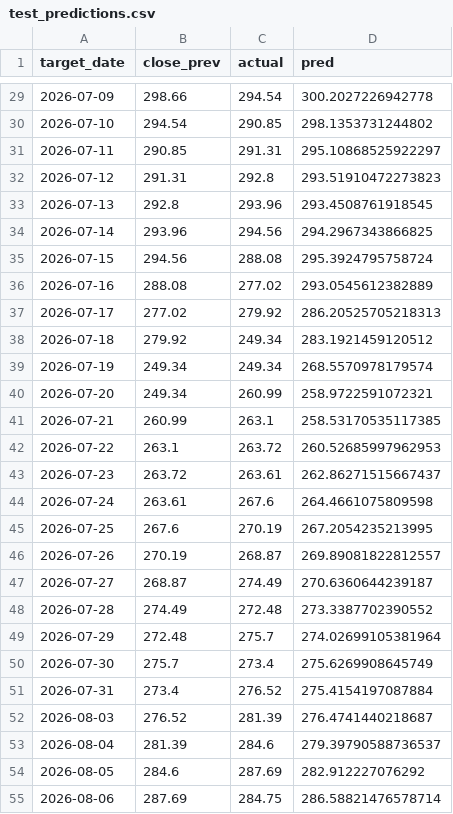
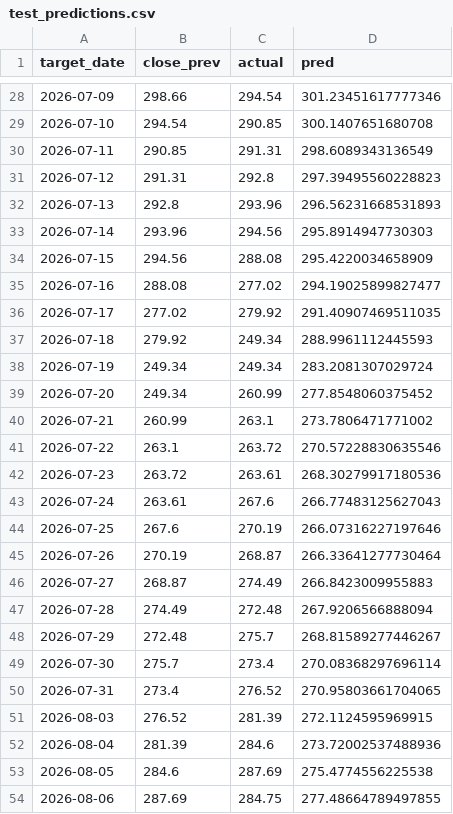
Before and after one commit to 24251579-cell/invest-ai-platform, a CSV file: models/lstm_sber_f4/test_predictions.csv, drawn as a sheet; only a part is shown, gaps mark what is left out; the diff covers the shown part only.

```diff
--- a/models/lstm_sber_f4/test_predictions.csv
+++ b/models/lstm_sber_f4/test_predictions.csv
@@ -29,27 +28,27 @@ target_date,close_prev,actual,pred
-2026-07-09,298.66,294.54,300.2027226942778
-2026-07-10,294.54,290.85,298.1353731244802
-2026-07-11,290.85,291.31,295.10868525922297
-2026-07-12,291.31,292.8,293.51910472273823
-2026-07-13,292.8,293.96,293.4508761918545
-2026-07-14,293.96,294.56,294.2967343866825
-2026-07-15,294.56,288.08,295.3924795758724
-2026-07-16,288.08,277.02,293.0545612382889
-2026-07-17,277.02,279.92,286.20525705218313
-2026-07-18,279.92,249.34,283.1921459120512
-2026-07-19,249.34,249.34,268.5570978179574
-2026-07-20,249.34,260.99,258.9722591072321
-2026-07-21,260.99,263.1,258.53170535117385
-2026-07-22,263.1,263.72,260.52685997962953
-2026-07-23,263.72,263.61,262.86271515667437
-2026-07-24,263.61,267.6,264.4661075809598
-2026-07-25,267.6,270.19,267.2054235213995
-2026-07-26,270.19,268.87,269.89081822812557
-2026-07-27,268.87,274.49,270.6360644239187
-2026-07-28,274.49,272.48,273.3387702390552
-2026-07-29,272.48,275.7,274.02699105381964
-2026-07-30,275.7,273.4,275.6269908645749
-2026-07-31,273.4,276.52,275.4154197087884
-2026-08-03,276.52,281.39,276.4741440218687
-2026-08-04,281.39,284.6,279.39790588736537
-2026-08-05,284.6,287.69,282.912227076292
-2026-08-06,287.69,284.75,286.58821476578714
+2026-07-09,298.66,294.54,301.23451617777346
+2026-07-10,294.54,290.85,300.1407651680708
+2026-07-11,290.85,291.31,298.6089343136549
+2026-07-12,291.31,292.8,297.39495560228823
+2026-07-13,292.8,293.96,296.56231668531893
+2026-07-14,293.96,294.56,295.8914947730303
+2026-07-15,294.56,288.08,295.4220034658909
+2026-07-16,288.08,277.02,294.19025899827477
+2026-07-17,277.02,279.92,291.40907469511035
+2026-07-18,279.92,249.34,288.9961112445593
+2026-07-19,249.34,249.34,283.2081307029724
+2026-07-20,249.34,260.99,277.8548060375452
+2026-07-21,260.99,263.1,273.7806471771002
+2026-07-22,263.1,263.72,270.57228830635546
+2026-07-23,263.72,263.61,268.30279917180536
+2026-07-24,263.61,267.6,266.77483125627043
+2026-07-25,267.6,270.19,266.07316227197646
+2026-07-26,270.19,268.87,266.33641277730464
+2026-07-27,268.87,274.49,266.8423009955883
+2026-07-28,274.49,272.48,267.9206566888094
+2026-07-29,272.48,275.7,268.81589277446267
+2026-07-30,275.7,273.4,270.08368297696114
+2026-07-31,273.4,276.52,270.95803661704065
+2026-08-03,276.52,281.39,272.1124595969915
+2026-08-04,281.39,284.6,273.72002537488936
+2026-08-05,284.6,287.69,275.4774556225538
+2026-08-06,287.69,284.75,277.48664789497855
```
Also changed, not shown: 1 added row, 1 removed row and 104 edited cells elsewhere in this file, models/lstm_sber_f3/history.csv, models/lstm_sber_f3/test_predictions.csv, 25 other files.
